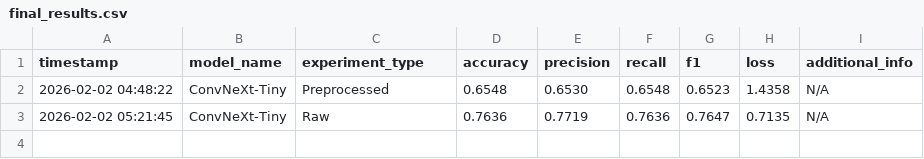
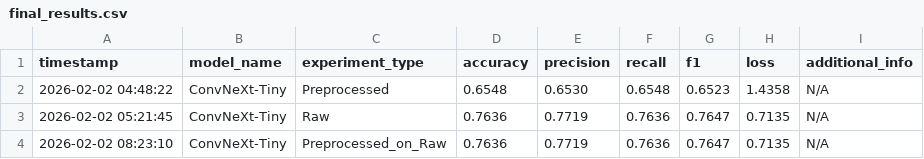
Before and after one commit to KyroChu32/CV-project, a CSV file: ConvNeXt-Tiny/final_results.csv, drawn as a sheet.

Commit message:
Add MobileNetV3-Large results and update ConvNeXt-Tiny
Added final_results.csv and models/.gitignore for MobileNetV3-Large. Updated ConvNeXt-Tiny results and cleared cell outputs in its training notebook. Renamed .gitignore from ResNet18 to ConvNeXt-Tiny for consistency.

```diff
--- a/ConvNeXt-Tiny/final_results.csv
+++ b/ConvNeXt-Tiny/final_results.csv
@@ -3 +3,2 @@ timestamp,model_name,experiment_type,accuracy,precision,recall,f1,loss,additiona
 2026-02-02 05:21:45,ConvNeXt-Tiny,Raw,0.7636,0.7719,0.7636,0.7647,0.7135,N/A
+2026-02-02 08:23:10,ConvNeXt-Tiny,Preprocessed_on_Raw,0.7636,0.7719,0.7636,0.7647,0.7135,N/A
```
Also changed, not shown: 7 other files.
